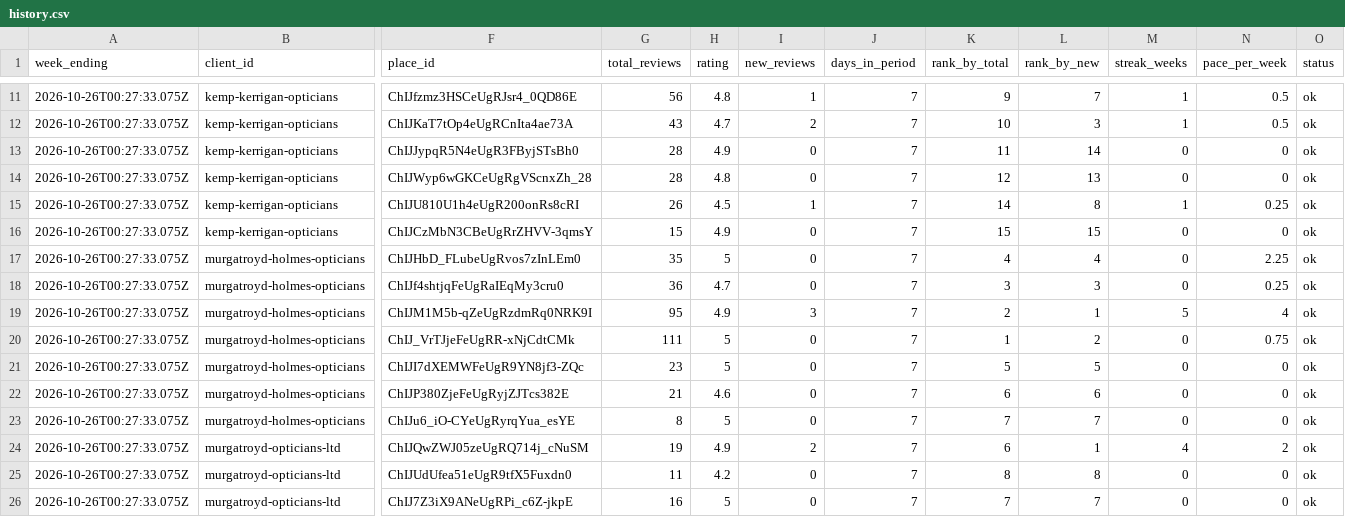
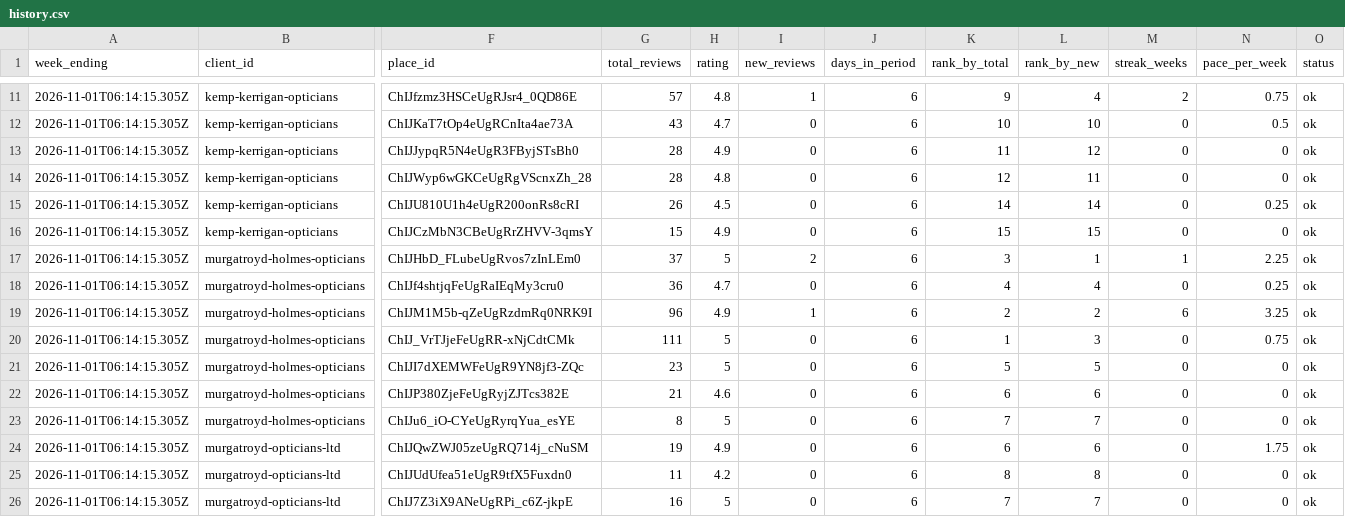
Before and after one commit to springviewmarketing/Google-Reviews, a CSV file: review-tracker/reports/history.csv, drawn as a sheet; only a part is shown, gaps mark what is left out; the diff covers the shown part only; the diff names each change by its address in the sheet, - before the commit and + after, or states it on an @@ line.

```diff
--- a/review-tracker/reports/history.csv
+++ b/review-tracker/reports/history.csv
-A11:A26 (week_ending): 2026-10-26T00:27:33.075Z
+A11:A26 (week_ending): 2026-11-01T06:14:15.305Z
-G11 (total_reviews): 56
+G11 (total_reviews): 57
-J11:J26 (days_in_period): 7
+J11:J26 (days_in_period): 6
-L11 (rank_by_new): 7
+L11 (rank_by_new): 4
-M11 (streak_weeks): 1
+M11 (streak_weeks): 2
-N11 (pace_per_week): 0.5
+N11 (pace_per_week): 0.75
-I12 (new_reviews): 2
+I12 (new_reviews): 0
-L12 (rank_by_new): 3
+L12 (rank_by_new): 10
-M12 (streak_weeks): 1
+M12 (streak_weeks): 0
-L13 (rank_by_new): 14
+L13 (rank_by_new): 12
-L14 (rank_by_new): 13
+L14 (rank_by_new): 11
-I15 (new_reviews): 1
+I15 (new_reviews): 0
-L15 (rank_by_new): 8
+L15 (rank_by_new): 14
-M15 (streak_weeks): 1
+M15 (streak_weeks): 0
-G17 (total_reviews): 35
+G17 (total_reviews): 37
-I17 (new_reviews): 0
+I17 (new_reviews): 2
-K17 (rank_by_total): 4
+K17 (rank_by_total): 3
-L17 (rank_by_new): 4
+L17 (rank_by_new): 1
-M17 (streak_weeks): 0
+M17 (streak_weeks): 1
-K18 (rank_by_total): 3
+K18 (rank_by_total): 4
-L18 (rank_by_new): 3
+L18 (rank_by_new): 4
-G19 (total_reviews): 95
+G19 (total_reviews): 96
-I19 (new_reviews): 3
+I19 (new_reviews): 1
-L19 (rank_by_new): 1
+L19 (rank_by_new): 2
-M19 (streak_weeks): 5
+M19 (streak_weeks): 6
-N19 (pace_per_week): 4
+N19 (pace_per_week): 3.25
-L20 (rank_by_new): 2
+L20 (rank_by_new): 3
-I24 (new_reviews): 2
+I24 (new_reviews): 0
-L24 (rank_by_new): 1
+L24 (rank_by_new): 6
-M24 (streak_weeks): 4
+M24 (streak_weeks): 0
-N24 (pace_per_week): 2
+N24 (pace_per_week): 1.75
```
Also changed, not shown: 1 added row, 1 removed row and 72 edited cells elsewhere in this file, 11 other files.
